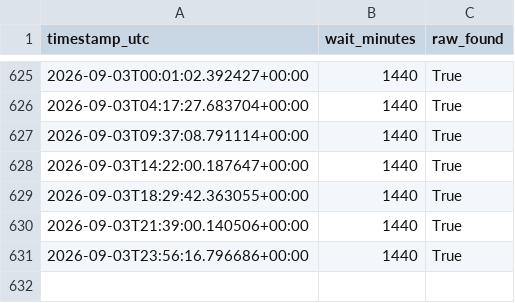
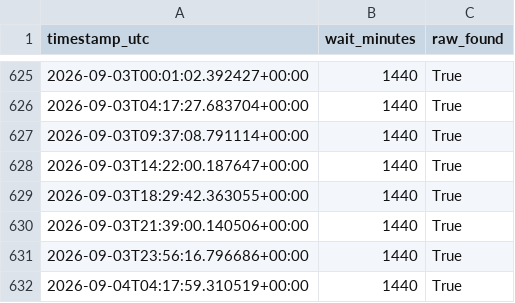
Before and after one commit to jmeadorwfu-dev/ED_Wait_Times, a CSV file: ed_wait_times.csv, drawn as a sheet; only a part is shown, gaps mark what is left out; the diff names each change by its address in the sheet, - before the commit and + after, or states it on an @@ line.

```diff
--- a/ed_wait_times.csv
+++ b/ed_wait_times.csv
+row 632: 2026-09-04T04:17:59.310519+00:00 | 1440 | True
```
